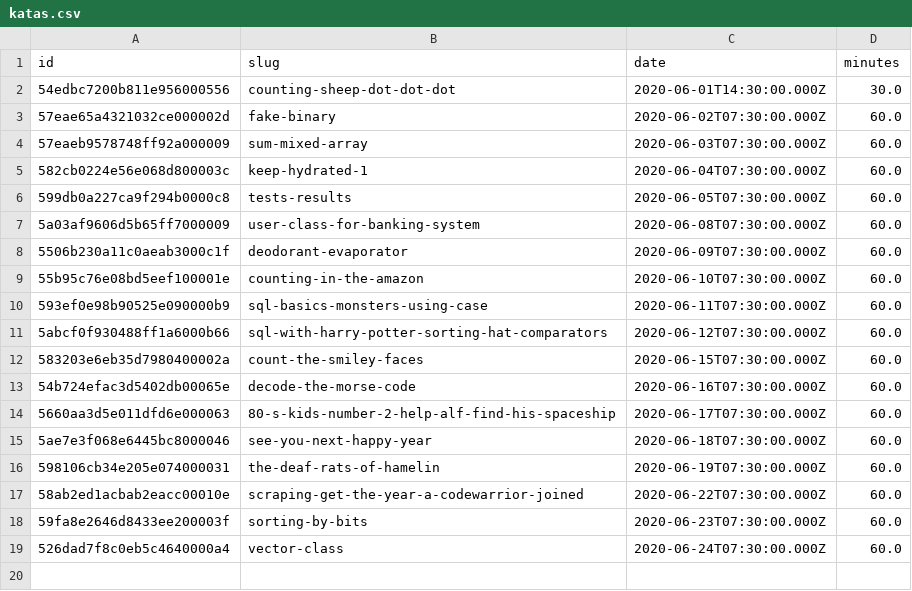
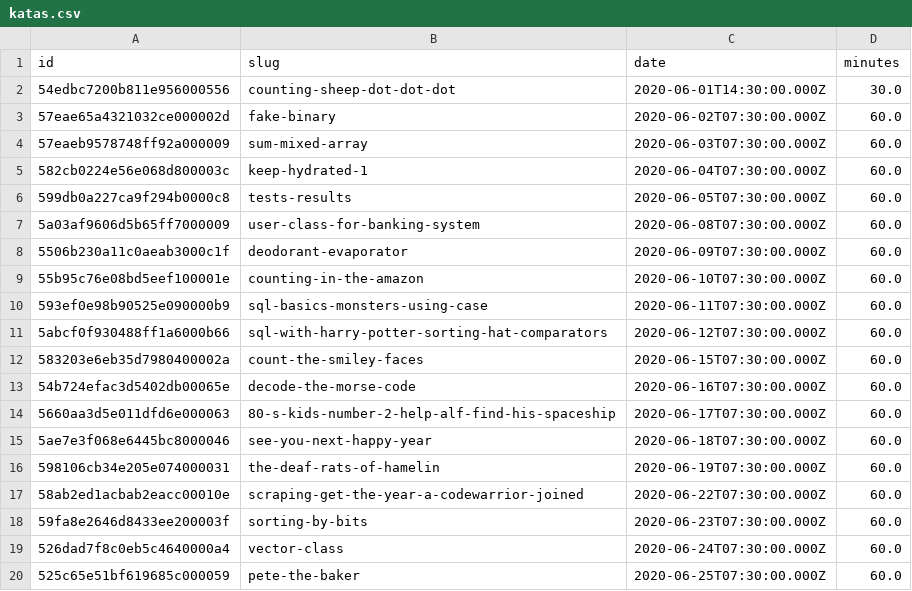
Before and after one commit to agalvezcorell/codewars-kata-student-correction-ih, a CSV file: input/katas.csv, drawn as a sheet; the diff names each change by its address in the sheet, - before the commit and + after, or states it on an @@ line.

```diff
--- a/input/katas.csv
+++ b/input/katas.csv
+row 20: 525c65e51bf619685c000059 | pete-the-baker | 2020-06-25T07:30:00.000Z | 60.0
```
Also changed, not shown: output/output.csv, 1 other file.
